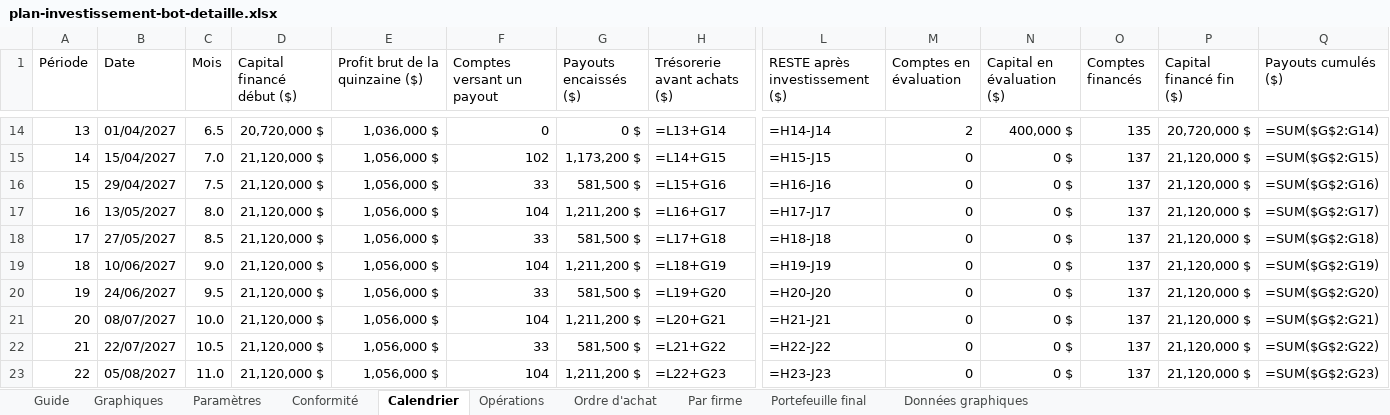
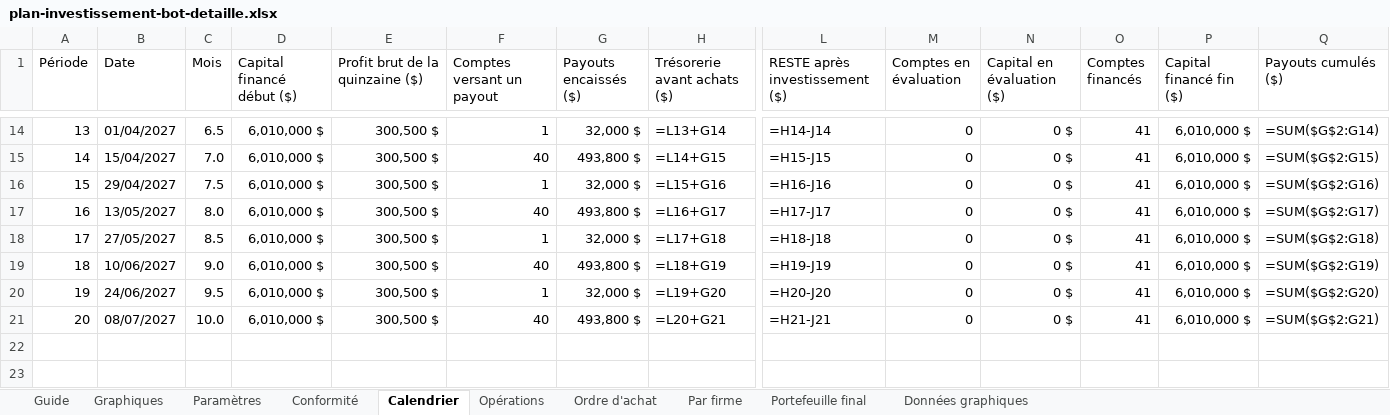
Before and after one commit to mahjoubyanis01-lang/trading-journal, an Excel workbook: docs/plan-investissement-bot-detaille.xlsx, sheet Calendrier, drawn as a sheet; only a part is shown, gaps mark what is left out; values as stored, in another font and other column widths than the file's, no cell formats; formulas without a stored value are shown as written; rows hold the shown columns only; the diff covers the shown part only; the diff names each change by its address in the sheet, - before the commit and + after, or states it on an @@ line.

```diff
--- a/docs/plan-investissement-bot-detaille.xlsx (sheet Calendrier)
+++ b/docs/plan-investissement-bot-detaille.xlsx (sheet Calendrier)
-D14 (Capital financé début ($)): 20,720,000 $
+D14 (Capital financé début ($)): 6,010,000 $
-E14 (Profit brut de la quinzaine ($)): 1,036,000 $
+E14 (Profit brut de la quinzaine ($)): 300,500 $
-F14 (Comptes versant un payout): 0
+F14 (Comptes versant un payout): 1
-G14 (Payouts encaissés ($)): 0 $
+G14 (Payouts encaissés ($)): 32,000 $
-M14 (Comptes en évaluation): 2
+M14 (Comptes en évaluation): 0
-N14 (Capital en évaluation ($)): 400,000 $
+N14 (Capital en évaluation ($)): 0 $
-O14 (Comptes financés): 135
+O14 (Comptes financés): 41
-P14 (Capital financé fin ($)): 20,720,000 $
+P14 (Capital financé fin ($)): 6,010,000 $
-D15:D21 (Capital financé début ($)): 21,120,000 $
+D15:D21 (Capital financé début ($)): 6,010,000 $
-E15:E21 (Profit brut de la quinzaine ($)): 1,056,000 $
+E15:E21 (Profit brut de la quinzaine ($)): 300,500 $
-F15 (Comptes versant un payout): 102
+F15 (Comptes versant un payout): 40
-G15 (Payouts encaissés ($)): 1,173,200 $
+G15 (Payouts encaissés ($)): 493,800 $
-O15:O21 (Comptes financés): 137
+O15:O21 (Comptes financés): 41
-P15:P21 (Capital financé fin ($)): 21,120,000 $
+P15:P21 (Capital financé fin ($)): 6,010,000 $
-F16 (Comptes versant un payout): 33
+F16 (Comptes versant un payout): 1
-G16 (Payouts encaissés ($)): 581,500 $
+G16 (Payouts encaissés ($)): 32,000 $
-F17 (Comptes versant un payout): 104
+F17 (Comptes versant un payout): 40
-G17 (Payouts encaissés ($)): 1,211,200 $
+G17 (Payouts encaissés ($)): 493,800 $
-F18 (Comptes versant un payout): 33
+F18 (Comptes versant un payout): 1
-G18 (Payouts encaissés ($)): 581,500 $
+G18 (Payouts encaissés ($)): 32,000 $
-F19 (Comptes versant un payout): 104
+F19 (Comptes versant un payout): 40
-G19 (Payouts encaissés ($)): 1,211,200 $
+G19 (Payouts encaissés ($)): 493,800 $
-F20 (Comptes versant un payout): 33
+F20 (Comptes versant un payout): 1
-G20 (Payouts encaissés ($)): 581,500 $
+G20 (Payouts encaissés ($)): 32,000 $
-F21 (Comptes versant un payout): 104
+F21 (Comptes versant un payout): 40
-G21 (Payouts encaissés ($)): 1,211,200 $
+G21 (Payouts encaissés ($)): 493,800 $
-row 22: 21 | 22/07/2027 | 10.5 | 21,120,000 $ | 1,056,000 $ | 33 | 581,500 $ | =L21+G22 | =H22-J22 | 0 | 0 $ | 137 | 21,120,000 $ | =SUM($G$2:G22)
-row 23: 22 | 05/08/2027 | 11.0 | 21,120,000 $ | 1,056,000 $ | 104 | 1,211,200 $ | =L22+G23 | =H23-J23 | 0 | 0 $ | 137 | 21,120,000 $ | =SUM($G$2:G23)
```
Also changed, not shown: 69 edited cells elsewhere in this sheet, sheet Opérations, sheet Conformité, sheet Ordre d'achat, sheet Par firme, sheet Données graphiques, sheet Portefeuille final, 3 more sheets, cell formats, charts or pictures, docs/plan-investissement-bot.xlsx.
